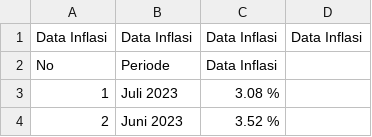
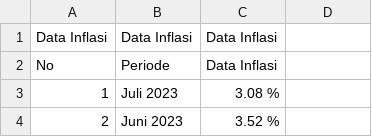
Before and after one commit to haabijasa/Data-Sains-1, a CSV file: Data_Inflasi.csv, drawn as a sheet; only a part is shown.

Commit message:
Update Data_Inflasi.csv

```diff
--- a/Data_Inflasi.csv
+++ b/Data_Inflasi.csv
@@ -1,2 +1,2 @@
-Data Inflasi,Data Inflasi,Data Inflasi,Data Inflasi
+Data Inflasi,Data Inflasi,Data Inflasi,
 No,Periode,Data Inflasi,
```
